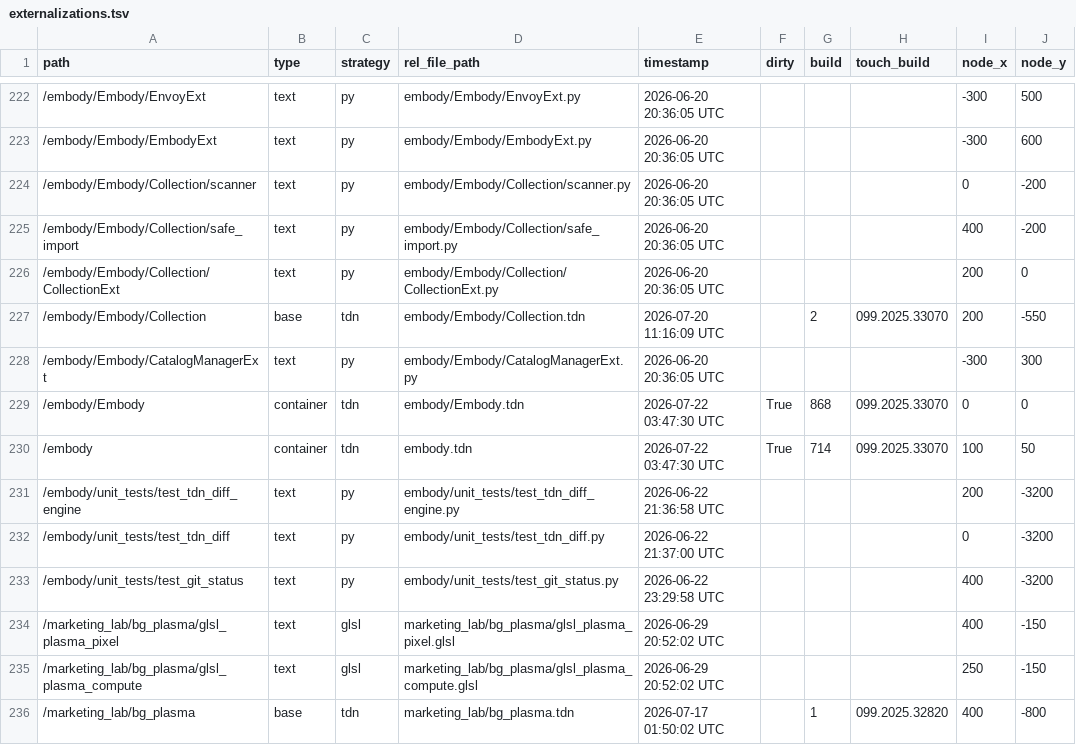
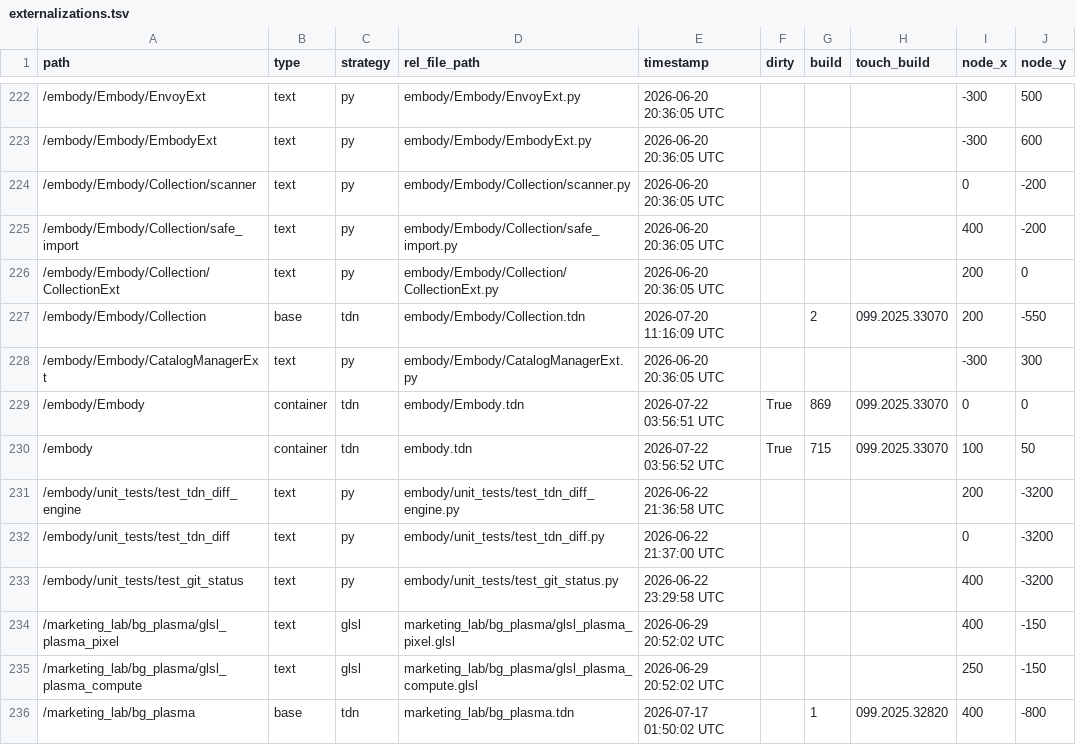
Before and after one commit to dylanroscover/Embody, a TSV file: dev/embody/externalizations.tsv, drawn as a sheet; only a part is shown, gaps mark what is left out; the diff names each change by its address in the sheet, - before the commit and + after, or states it on an @@ line.

```diff
--- a/dev/embody/externalizations.tsv
+++ b/dev/embody/externalizations.tsv
-E229 (timestamp): 2026-07-22 03:47:30 UTC
+E229 (timestamp): 2026-07-22 03:56:51 UTC
-G229 (build): 868
+G229 (build): 869
-E230 (timestamp): 2026-07-22 03:47:30 UTC
+E230 (timestamp): 2026-07-22 03:56:52 UTC
-G230 (build): 714
+G230 (build): 715
```
Also changed, not shown: 11 other files.
